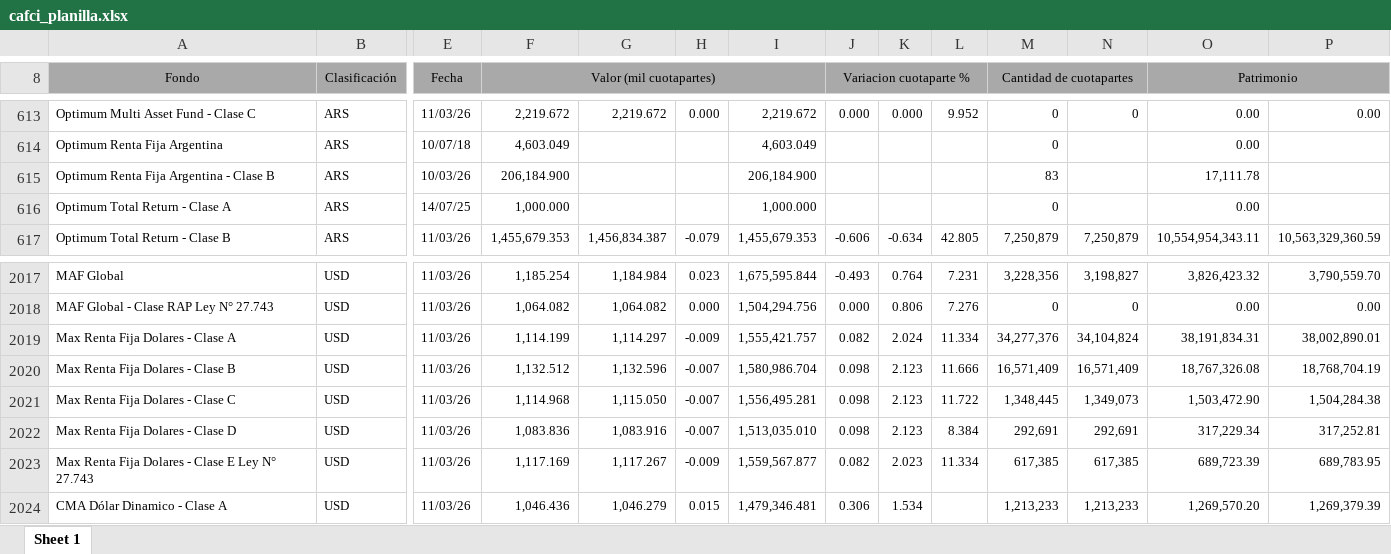
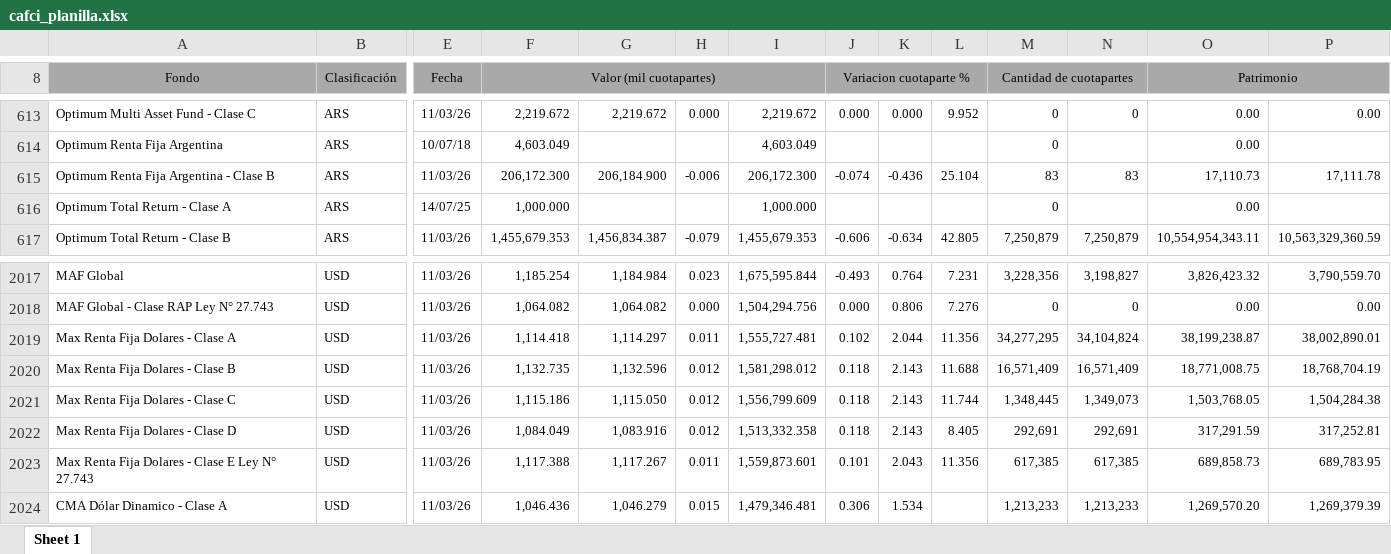
Before and after one commit to emiliortiztrabajo-source/proyeccion_app_django, an Excel workbook: data/cafci_planilla.xlsx, sheet Sheet 1, drawn as a sheet; only a part is shown, gaps mark what is left out; values as stored, in another font and other column widths than the file's, no borders; the diff covers the shown part only; the diff names each change by its address in the sheet, - before the commit and + after, or states it on an @@ line.

Commit message:
Update cafci_planilla.xlsx

```diff
--- a/data/cafci_planilla.xlsx (sheet Sheet 1)
+++ b/data/cafci_planilla.xlsx (sheet Sheet 1)
-E615 (Fecha): 10/03/26
+E615 (Fecha): 11/03/26
-F615 (Valor (mil cuotapartes)): 206,184.900
+F615 (Valor (mil cuotapartes)): 206,172.300
-G615: (empty)
+G615: 206,184.900
-H615: (empty)
+H615: -0.006
-I615: 206,184.900
+I615: 206,172.300
-J615 (Variacion cuotaparte %): (empty)
+J615 (Variacion cuotaparte %): -0.074
-K615: (empty)
+K615: -0.436
-L615: (empty)
+L615: 25.104
-N615: (empty)
+N615: 83
-O615 (Patrimonio): 17,111.78
+O615 (Patrimonio): 17,110.73
-P615: (empty)
+P615: 17,111.78
-F2019 (Valor (mil cuotapartes)): 1,114.199
+F2019 (Valor (mil cuotapartes)): 1,114.418
-H2019: -0.009
+H2019: 0.011
-I2019: 1,555,421.757
+I2019: 1,555,727.481
-J2019 (Variacion cuotaparte %): 0.082
+J2019 (Variacion cuotaparte %): 0.102
-K2019: 2.024
+K2019: 2.044
-L2019: 11.334
+L2019: 11.356
-M2019 (Cantidad de cuotapartes): 34,277,376
+M2019 (Cantidad de cuotapartes): 34,277,295
-O2019 (Patrimonio): 38,191,834.31
+O2019 (Patrimonio): 38,199,238.87
-F2020 (Valor (mil cuotapartes)): 1,132.512
+F2020 (Valor (mil cuotapartes)): 1,132.735
-H2020:H2022: -0.007
+H2020:H2022: 0.012
-I2020: 1,580,986.704
+I2020: 1,581,298.012
-J2020:J2022 (Variacion cuotaparte %): 0.098
+J2020:J2022 (Variacion cuotaparte %): 0.118
-K2020:K2022: 2.123
+K2020:K2022: 2.143
-L2020: 11.666
+L2020: 11.688
-O2020 (Patrimonio): 18,767,326.08
+O2020 (Patrimonio): 18,771,008.75
-F2021 (Valor (mil cuotapartes)): 1,114.968
+F2021 (Valor (mil cuotapartes)): 1,115.186
-I2021: 1,556,495.281
+I2021: 1,556,799.609
-L2021: 11.722
+L2021: 11.744
-O2021 (Patrimonio): 1,503,472.90
+O2021 (Patrimonio): 1,503,768.05
-F2022 (Valor (mil cuotapartes)): 1,083.836
+F2022 (Valor (mil cuotapartes)): 1,084.049
-I2022: 1,513,035.010
+I2022: 1,513,332.358
-L2022: 8.384
+L2022: 8.405
-O2022 (Patrimonio): 317,229.34
+O2022 (Patrimonio): 317,291.59
-F2023 (Valor (mil cuotapartes)): 1,117.169
+F2023 (Valor (mil cuotapartes)): 1,117.388
-H2023: -0.009
+H2023: 0.011
-I2023: 1,559,567.877
+I2023: 1,559,873.601
-J2023 (Variacion cuotaparte %): 0.082
+J2023 (Variacion cuotaparte %): 0.101
-K2023: 2.023
+K2023: 2.043
-L2023: 11.334
+L2023: 11.356
-O2023 (Patrimonio): 689,723.39
+O2023 (Patrimonio): 689,858.73
```
Also changed, not shown: 221 edited cells elsewhere in this sheet.
